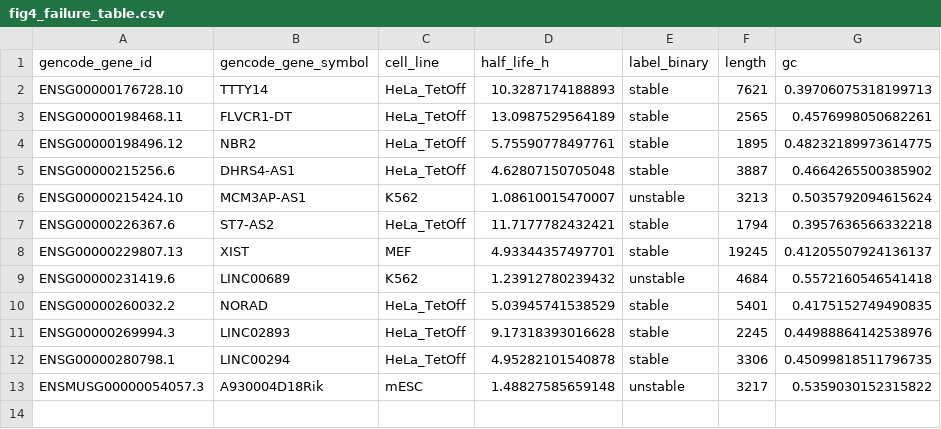
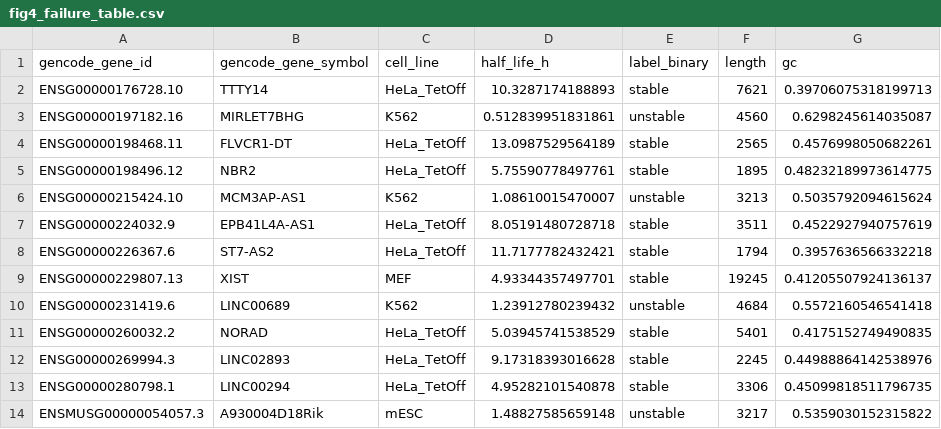
Before and after one commit to hidenori-tani/rna-foundation-grounding-benchmark, a CSV file: figures/fig4_failure_table.csv, drawn as a sheet.

```diff
--- a/figures/fig4_failure_table.csv
+++ b/figures/fig4_failure_table.csv
@@ -2,6 +2,7 @@ gencode_gene_id,gencode_gene_symbol,cell_line,half_life_h,label_binary,length,gc
 ENSG00000176728.10,TTTY14,HeLa_TetOff,10.3287174188893,stable,7621,0.39706075318199713
+ENSG00000197182.16,MIRLET7BHG,K562,0.512839951831861,unstable,4560,0.6298245614035087
 ENSG00000198468.11,FLVCR1-DT,HeLa_TetOff,13.0987529564189,stable,2565,0.4576998050682261
 ENSG00000198496.12,NBR2,HeLa_TetOff,5.75590778497761,stable,1895,0.48232189973614775
-ENSG00000215256.6,DHRS4-AS1,HeLa_TetOff,4.62807150705048,stable,3887,0.4664265500385902
 ENSG00000215424.10,MCM3AP-AS1,K562,1.08610015470007,unstable,3213,0.5035792094615624
+ENSG00000224032.9,EPB41L4A-AS1,HeLa_TetOff,8.05191480728718,stable,3511,0.4522927940757619
 ENSG00000226367.6,ST7-AS2,HeLa_TetOff,11.7177782432421,stable,1794,0.3957636566332218
```
Also changed, not shown: benchmark/results/ablation_results.csv, benchmark/results/metrics_summary.csv, 14 other files.
